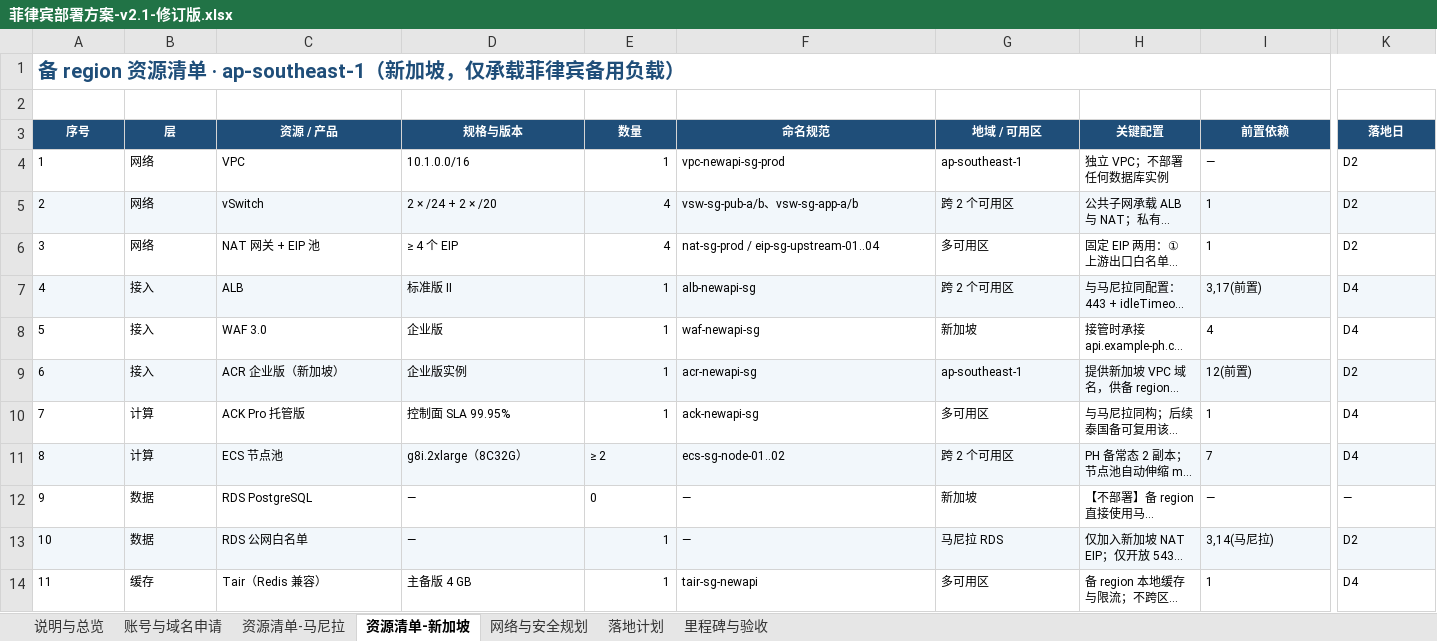
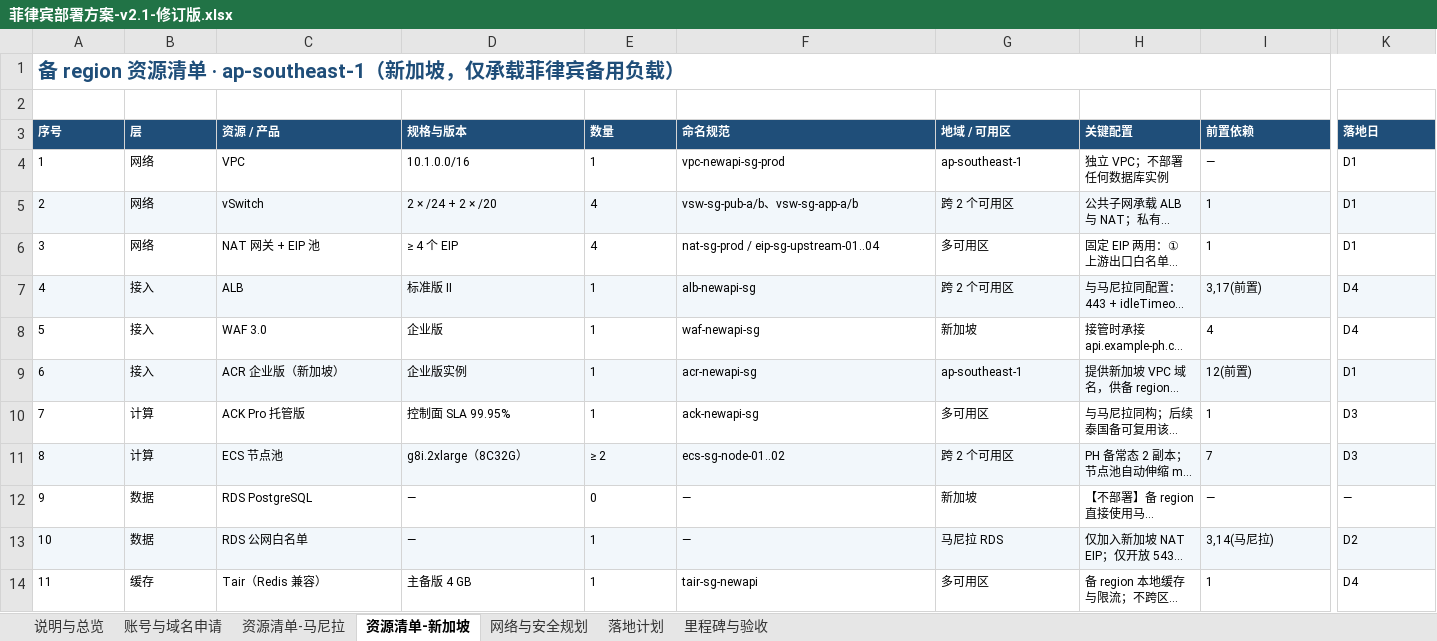
Before and after one commit to yanxuewei/new-api-yxw, an Excel workbook: 菲律宾部署方案-v2.1-修订版.xlsx, sheet 资源清单-新加坡, drawn as a sheet; only a part is shown, gaps mark what is left out; long unchanged cells end in …; values as stored, in another font and other column widths than the file's, no borders; the diff covers the shown part only; the diff names each change by its address in the sheet, - before the commit and + after, or states it on an @@ line.

```diff
--- a/菲律宾部署方案-v2.1-修订版.xlsx (sheet 资源清单-新加坡)
+++ b/菲律宾部署方案-v2.1-修订版.xlsx (sheet 资源清单-新加坡)
-A3:K3 alignment: center
+A3:K3 alignment: left
-E4:E10 alignment: right
+E4:E10 alignment: left
-K4:K6 (落地日): D2
+K4:K6 (落地日): D1
-K9 (落地日): D2
+K9 (落地日): D1
-K10:K11 (落地日): D4
+K10:K11 (落地日): D3
-E13:E14 alignment: right
+E13:E14 alignment: left
```
Also changed, not shown: 7 edited cells, cell formats and merged cells elsewhere in this sheet, sheet 落地计划, sheet 里程碑与验收, sheet 账号与域名申请, sheet 资源清单-马尼拉, sheet 说明与总览, 1 other file.
